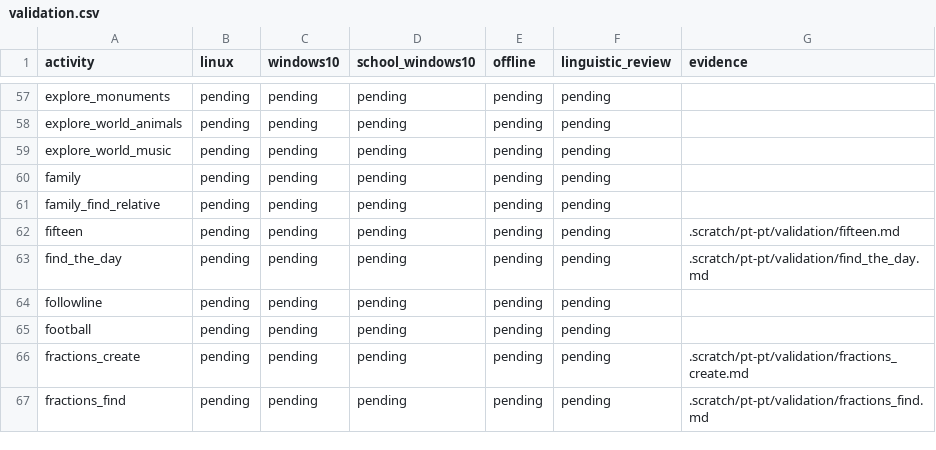
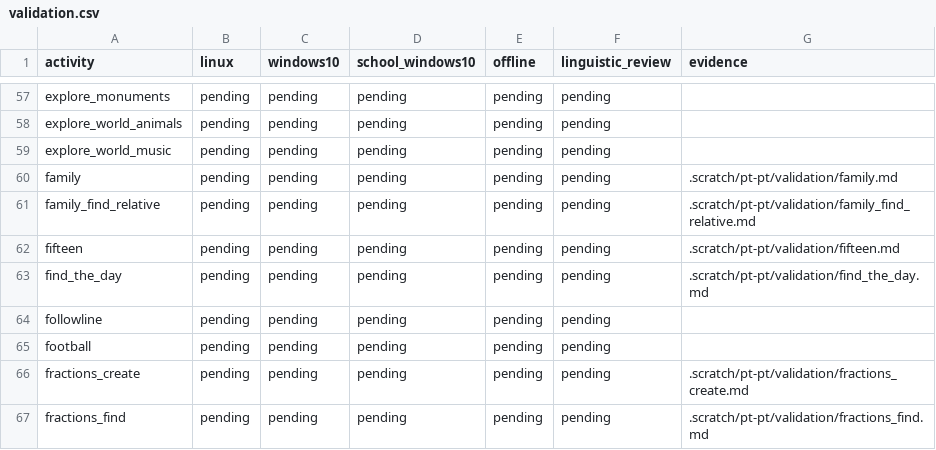
Before and after one commit to atilasos/GCompris-qt, a CSV file: .scratch/pt-pt/validation.csv, drawn as a sheet; only a part is shown, gaps mark what is left out.

```diff
--- a/.scratch/pt-pt/validation.csv
+++ b/.scratch/pt-pt/validation.csv
@@ -59,4 +59,4 @@ explore_world_animals,pending,pending,pending,pending,pending,
 explore_world_music,pending,pending,pending,pending,pending,
-family,pending,pending,pending,pending,pending,
-family_find_relative,pending,pending,pending,pending,pending,
+family,pending,pending,pending,pending,pending,.scratch/pt-pt/validation/family.md
+family_find_relative,pending,pending,pending,pending,pending,.scratch/pt-pt/validation/family_find_relative.md
 fifteen,pending,pending,pending,pending,pending,.scratch/pt-pt/validation/fifteen.md
```
Also changed, not shown: 2 other files.
